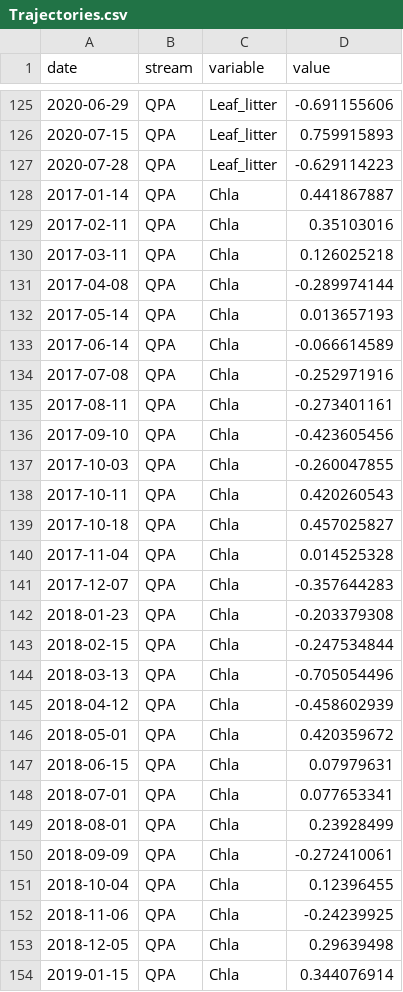
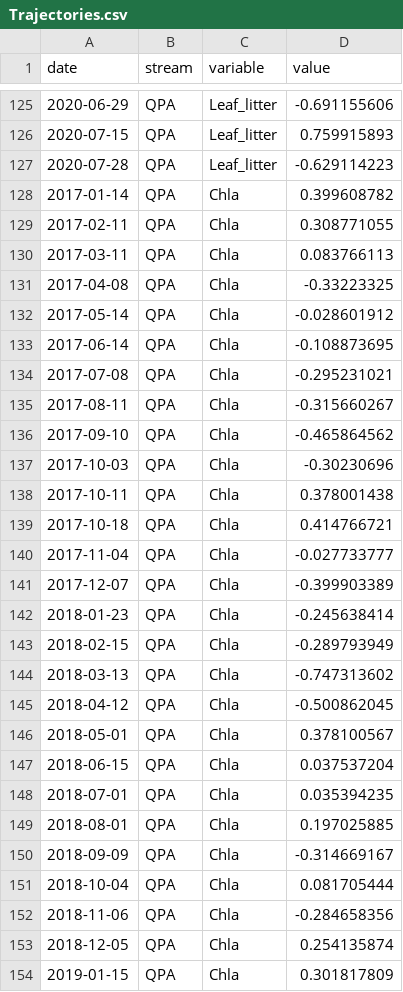
Before and after one commit to PEGutierrezF/StreamStability-IrMaria, a CSV file: data/Trajectories.csv, drawn as a sheet; only a part is shown, gaps mark what is left out; the diff covers the shown part only.

Commit message:
data

```diff
--- a/data/Trajectories.csv
+++ b/data/Trajectories.csv
@@ -127,28 +127,28 @@ date,stream,variable,value
 2020-07-28,QPA,Leaf_litter,-0.629114223
-2017-01-14,QPA,Chla,0.441867887
-2017-02-11,QPA,Chla,0.35103016
-2017-03-11,QPA,Chla,0.126025218
-2017-04-08,QPA,Chla,-0.289974144
-2017-05-14,QPA,Chla,0.013657193
-2017-06-14,QPA,Chla,-0.066614589
-2017-07-08,QPA,Chla,-0.252971916
-2017-08-11,QPA,Chla,-0.273401161
-2017-09-10,QPA,Chla,-0.423605456
-2017-10-03,QPA,Chla,-0.260047855
-2017-10-11,QPA,Chla,0.420260543
-2017-10-18,QPA,Chla,0.457025827
-2017-11-04,QPA,Chla,0.014525328
-2017-12-07,QPA,Chla,-0.357644283
-2018-01-23,QPA,Chla,-0.203379308
-2018-02-15,QPA,Chla,-0.247534844
-2018-03-13,QPA,Chla,-0.705054496
-2018-04-12,QPA,Chla,-0.458602939
-2018-05-01,QPA,Chla,0.420359672
-2018-06-15,QPA,Chla,0.07979631
-2018-07-01,QPA,Chla,0.077653341
-2018-08-01,QPA,Chla,0.23928499
-2018-09-09,QPA,Chla,-0.272410061
-2018-10-04,QPA,Chla,0.12396455
-2018-11-06,QPA,Chla,-0.24239925
-2018-12-05,QPA,Chla,0.29639498
-2019-01-15,QPA,Chla,0.344076914
+2017-01-14,QPA,Chla,0.399608782
+2017-02-11,QPA,Chla,0.308771055
+2017-03-11,QPA,Chla,0.083766113
+2017-04-08,QPA,Chla,-0.33223325
+2017-05-14,QPA,Chla,-0.028601912
+2017-06-14,QPA,Chla,-0.108873695
+2017-07-08,QPA,Chla,-0.295231021
+2017-08-11,QPA,Chla,-0.315660267
+2017-09-10,QPA,Chla,-0.465864562
+2017-10-03,QPA,Chla,-0.30230696
+2017-10-11,QPA,Chla,0.378001438
+2017-10-18,QPA,Chla,0.414766721
+2017-11-04,QPA,Chla,-0.027733777
+2017-12-07,QPA,Chla,-0.399903389
+2018-01-23,QPA,Chla,-0.245638414
+2018-02-15,QPA,Chla,-0.289793949
+2018-03-13,QPA,Chla,-0.747313602
+2018-04-12,QPA,Chla,-0.500862045
+2018-05-01,QPA,Chla,0.378100567
+2018-06-15,QPA,Chla,0.037537204
+2018-07-01,QPA,Chla,0.035394235
+2018-08-01,QPA,Chla,0.197025885
+2018-09-09,QPA,Chla,-0.314669167
+2018-10-04,QPA,Chla,0.081705444
+2018-11-06,QPA,Chla,-0.284658356
+2018-12-05,QPA,Chla,0.254135874
+2019-01-15,QPA,Chla,0.301817809
```
Also changed, not shown: 65 edited cells elsewhere in this file, 1 other file.
